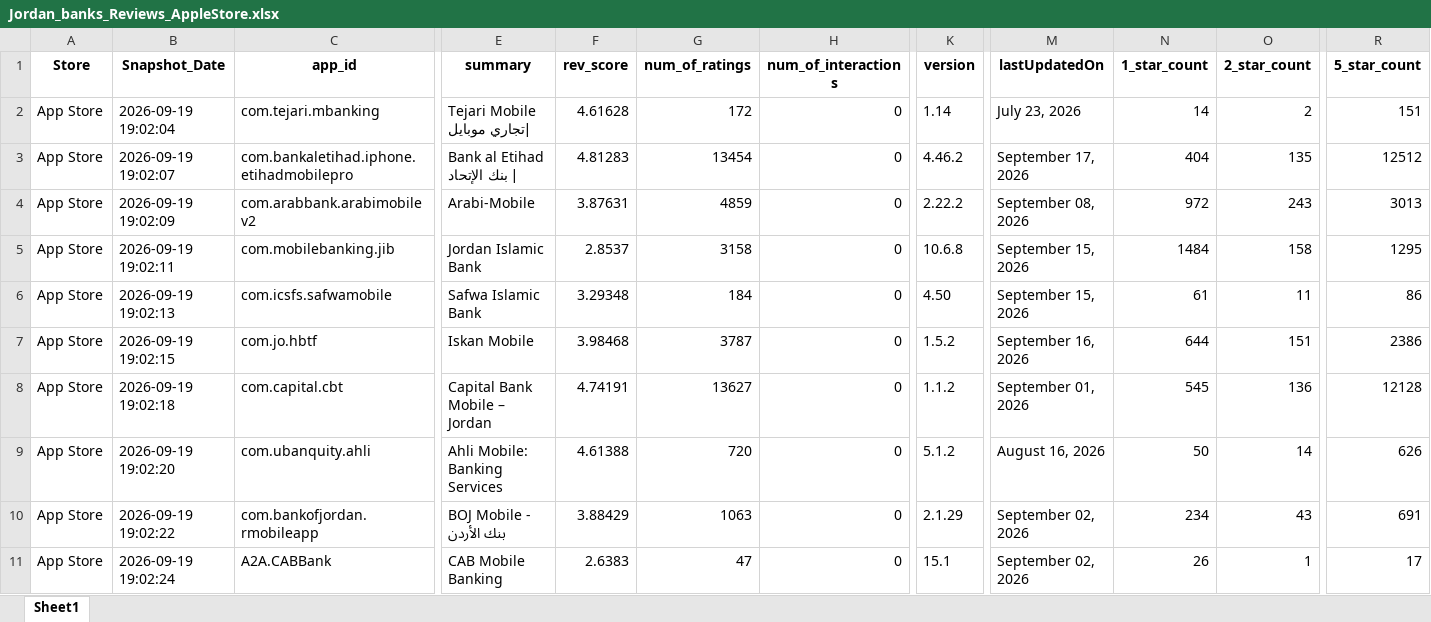
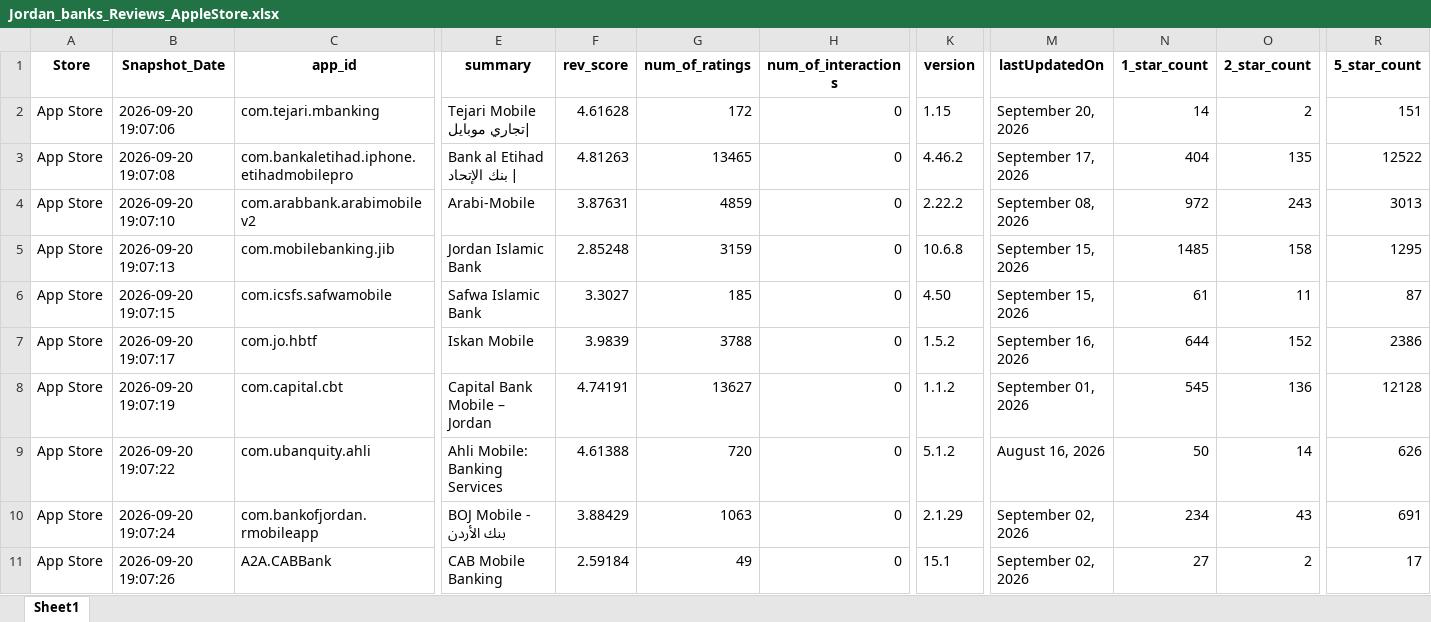
Before and after one commit to Joseph-Sal/jordan_banks_reviews_stats_data, an Excel workbook: data/Jordan_banks_Reviews_AppleStore.xlsx, sheet Sheet1, drawn as a sheet; only a part is shown, gaps mark what is left out; values as stored, in another font and other column widths than the file's, no borders; the diff covers the shown part only; the diff names each change by its address in the sheet, - before the commit and + after, or states it on an @@ line.

```diff
--- a/data/Jordan_banks_Reviews_AppleStore.xlsx (sheet Sheet1)
+++ b/data/Jordan_banks_Reviews_AppleStore.xlsx (sheet Sheet1)
-B2 (Snapshot_Date): 2026-09-19 19:02:04
+B2 (Snapshot_Date): 2026-09-20 19:07:06
-K2 (version): 1.14
+K2 (version): 1.15
-M2 (lastUpdatedOn): July 23, 2026
+M2 (lastUpdatedOn): September 20, 2026
-B3 (Snapshot_Date): 2026-09-19 19:02:07
+B3 (Snapshot_Date): 2026-09-20 19:07:08
-F3 (rev_score): 4.81283
+F3 (rev_score): 4.81263
-G3 (num_of_ratings): 13454
+G3 (num_of_ratings): 13465
-R3 (5_star_count): 12512
+R3 (5_star_count): 12522
-B4 (Snapshot_Date): 2026-09-19 19:02:09
+B4 (Snapshot_Date): 2026-09-20 19:07:10
-B5 (Snapshot_Date): 2026-09-19 19:02:11
+B5 (Snapshot_Date): 2026-09-20 19:07:13
-F5 (rev_score): 2.8537
+F5 (rev_score): 2.85248
-G5 (num_of_ratings): 3158
+G5 (num_of_ratings): 3159
-N5 (1_star_count): 1484
+N5 (1_star_count): 1485
-B6 (Snapshot_Date): 2026-09-19 19:02:13
+B6 (Snapshot_Date): 2026-09-20 19:07:15
-F6 (rev_score): 3.29348
+F6 (rev_score): 3.3027
-G6 (num_of_ratings): 184
+G6 (num_of_ratings): 185
-R6 (5_star_count): 86
+R6 (5_star_count): 87
-B7 (Snapshot_Date): 2026-09-19 19:02:15
+B7 (Snapshot_Date): 2026-09-20 19:07:17
-F7 (rev_score): 3.98468
+F7 (rev_score): 3.9839
-G7 (num_of_ratings): 3787
+G7 (num_of_ratings): 3788
-O7 (2_star_count): 151
+O7 (2_star_count): 152
-B8 (Snapshot_Date): 2026-09-19 19:02:18
+B8 (Snapshot_Date): 2026-09-20 19:07:19
-B9 (Snapshot_Date): 2026-09-19 19:02:20
+B9 (Snapshot_Date): 2026-09-20 19:07:22
-B10 (Snapshot_Date): 2026-09-19 19:02:22
+B10 (Snapshot_Date): 2026-09-20 19:07:24
-B11 (Snapshot_Date): 2026-09-19 19:02:24
+B11 (Snapshot_Date): 2026-09-20 19:07:26
-F11 (rev_score): 2.6383
+F11 (rev_score): 2.59184
-G11 (num_of_ratings): 47
+G11 (num_of_ratings): 49
-N11 (1_star_count): 26
+N11 (1_star_count): 27
-O11 (2_star_count): 1
+O11 (2_star_count): 2
```
Also changed, not shown: 15 edited cells elsewhere in this sheet, data/Jordan_banks_Reviews_GooglePlay.xlsx.
